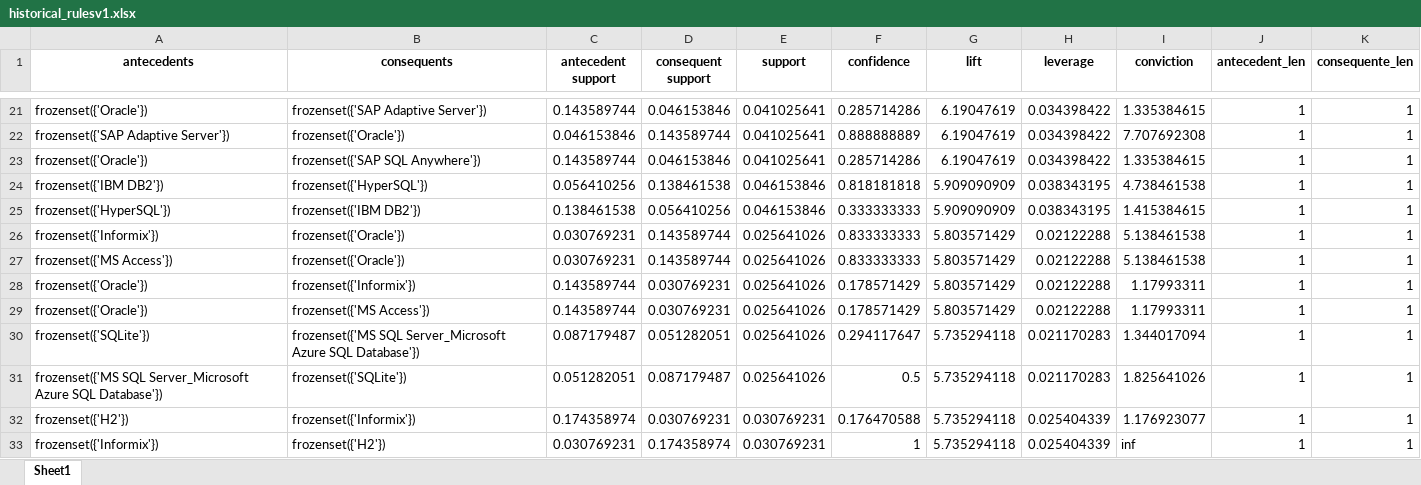
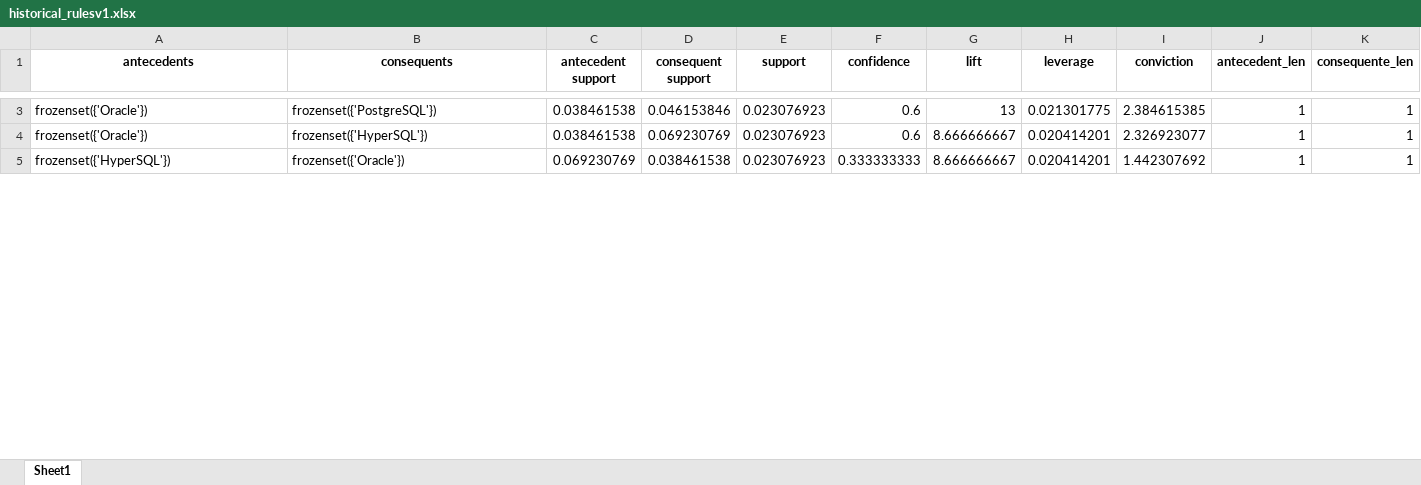
Before and after one commit to gems-uff/db-mining, an Excel workbook: resources/historical_rulesv1.xlsx, sheet Sheet1, drawn as a sheet; only a part is shown, gaps mark what is left out; values as stored, in another font and other column widths than the file's, no borders; removed rows and columns are numbered as before the commit, all else as after; the diff covers the shown part only; the diff names each change by its address in the sheet, - before the commit and + after, or states it on an @@ line.

```diff
--- a/resources/historical_rulesv1.xlsx (sheet Sheet1)
+++ b/resources/historical_rulesv1.xlsx (sheet Sheet1)
-B3 (consequents): frozenset({'SAP Adaptive Server'})
+B3 (consequents): frozenset({'PostgreSQL'})
-C3 (antecedent support): 0.143589744
+C3 (antecedent support): 0.038461538
-E3 (support): 0.041025641
+E3 (support): 0.023076923
-F3 (confidence): 0.285714286
+F3 (confidence): 0.6
-G3 (lift): 6.19047619
+G3 (lift): 13
-H3 (leverage): 0.034398422
+H3 (leverage): 0.021301775
-I3 (conviction): 1.335384615
+I3 (conviction): 2.384615385
-row 22: frozenset({'SAP Adaptive Server'}) | frozenset({'Oracle'}) | 0.046153846 | 0.143589744 | 0.041025641 | 0.888888889 | 6.19047619 | 0.034398422 | 7.707692308 | 1 | 1
-B4 (consequents): frozenset({'SAP SQL Anywhere'})
+B4 (consequents): frozenset({'HyperSQL'})
-C4 (antecedent support): 0.143589744
+C4 (antecedent support): 0.038461538
-D4 (consequent support): 0.046153846
+D4 (consequent support): 0.069230769
-E4 (support): 0.041025641
+E4 (support): 0.023076923
-F4 (confidence): 0.285714286
+F4 (confidence): 0.6
-G4 (lift): 6.19047619
+G4 (lift): 8.666666667
-H4 (leverage): 0.034398422
+H4 (leverage): 0.020414201
-I4 (conviction): 1.335384615
+I4 (conviction): 2.326923077
-row 24: frozenset({'IBM DB2'}) | frozenset({'HyperSQL'}) | 0.056410256 | 0.138461538 | 0.046153846 | 0.818181818 | 5.909090909 | 0.038343195 | 4.738461538 | 1 | 1
-B5 (consequents): frozenset({'IBM DB2'})
+B5 (consequents): frozenset({'Oracle'})
-C5 (antecedent support): 0.138461538
+C5 (antecedent support): 0.069230769
-D5 (consequent support): 0.056410256
+D5 (consequent support): 0.038461538
-E5 (support): 0.046153846
+E5 (support): 0.023076923
-G5 (lift): 5.909090909
+G5 (lift): 8.666666667
-H5 (leverage): 0.038343195
+H5 (leverage): 0.020414201
-I5 (conviction): 1.415384615
+I5 (conviction): 1.442307692
-row 26: frozenset({'Informix'}) | frozenset({'Oracle'}) | 0.030769231 | 0.143589744 | 0.025641026 | 0.833333333 | 5.803571429 | 0.02122288 | 5.138461538 | 1 | 1
-row 27: frozenset({'MS Access'}) | frozenset({'Oracle'}) | 0.030769231 | 0.143589744 | 0.025641026 | 0.833333333 | 5.803571429 | 0.02122288 | 5.138461538 | 1 | 1
-row 28: frozenset({'Oracle'}) | frozenset({'Informix'}) | 0.143589744 | 0.030769231 | 0.025641026 | 0.178571429 | 5.803571429 | 0.02122288 | 1.17993311 | 1 | 1
-row 29: frozenset({'Oracle'}) | frozenset({'MS Access'}) | 0.143589744 | 0.030769231 | 0.025641026 | 0.178571429 | 5.803571429 | 0.02122288 | 1.17993311 | 1 | 1
-row 30: frozenset({'SQLite'}) | frozenset({'MS SQL Server_Microsoft Azure SQL Database'}) | 0.087179487 | 0.051282051 | 0.025641026 | 0.294117647 | 5.735294118 | 0.021170283 | 1.344017094 | 1 | 1
-row 31: frozenset({'MS SQL Server_Microsoft Azure SQL Database'}) | frozenset({'SQLite'}) | 0.051282051 | 0.087179487 | 0.025641026 | 0.5 | 5.735294118 | 0.021170283 | 1.825641026 | 1 | 1
-row 32: frozenset({'H2'}) | frozenset({'Informix'}) | 0.174358974 | 0.030769231 | 0.030769231 | 0.176470588 | 5.735294118 | 0.025404339 | 1.176923077 | 1 | 1
-row 33: frozenset({'Informix'}) | frozenset({'H2'}) | 0.030769231 | 0.174358974 | 0.030769231 | 1 | 5.735294118 | 0.025404339 | inf | 1 | 1
```
Also changed, not shown: 8 added rows, 96 removed rows and 37 edited cells elsewhere in this sheet, src/historical_filters.xlsx, src/modelsTeste.xlsx, 11 other files.
